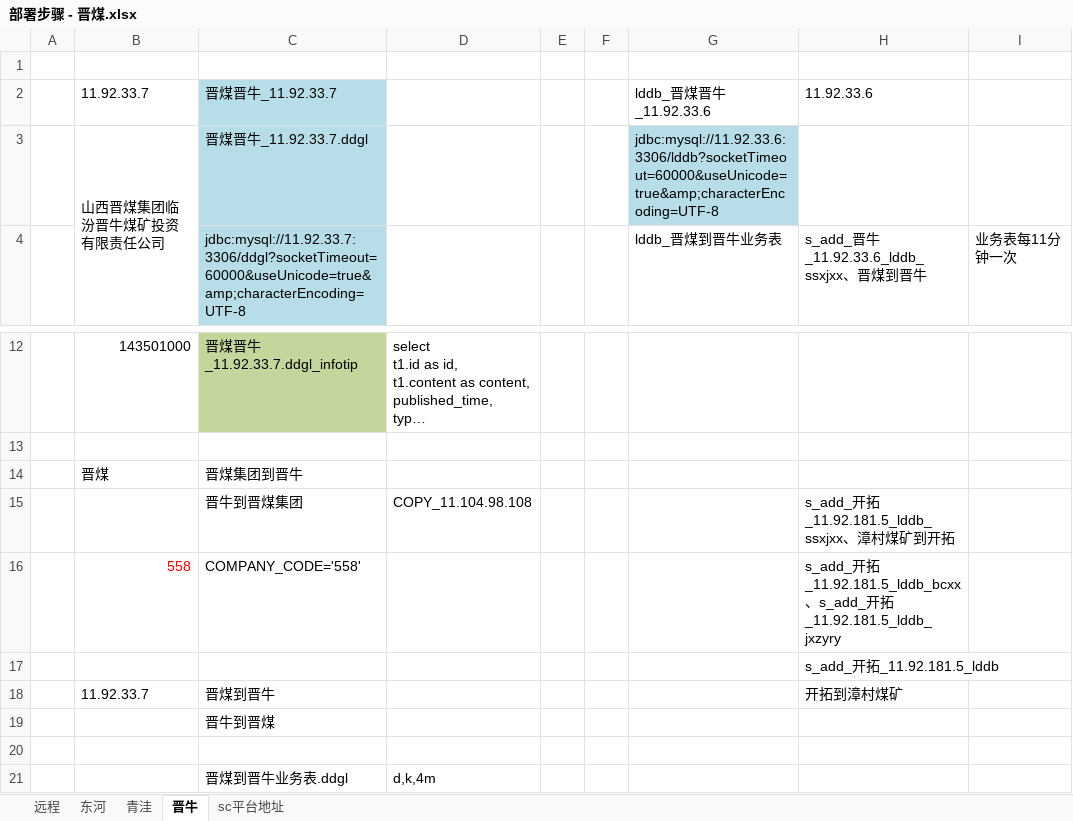
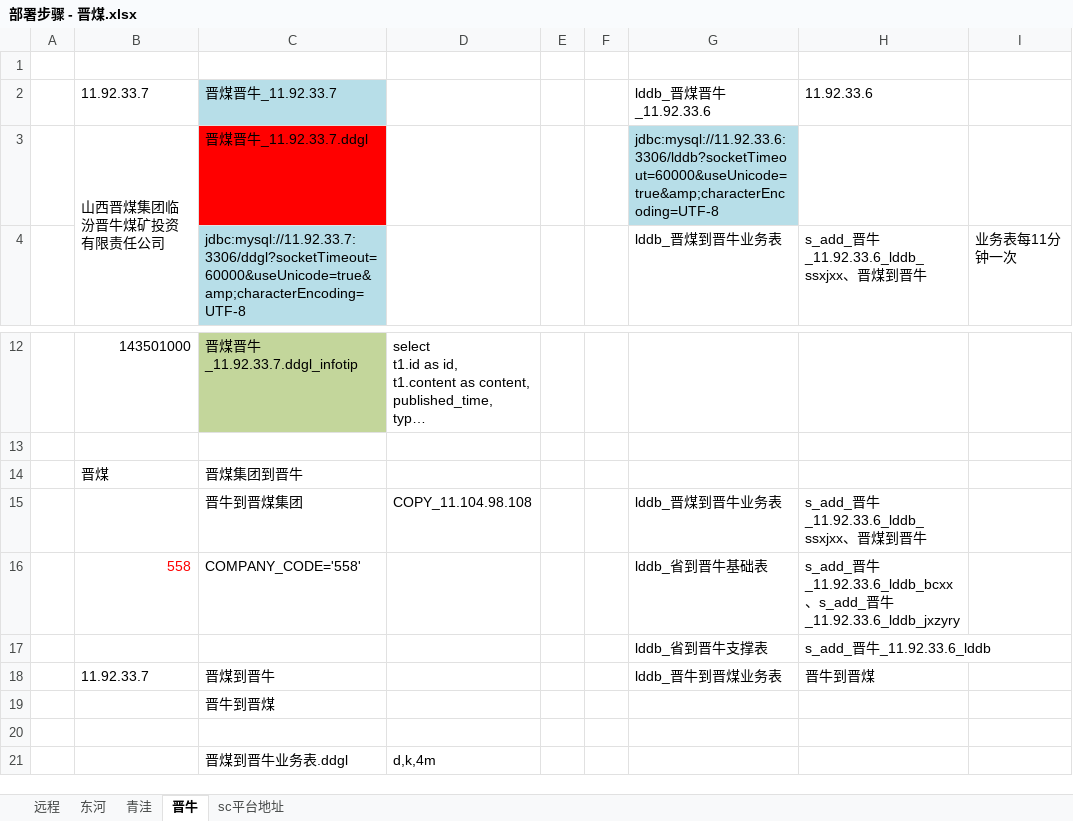
Before and after one commit to catattention/first, an Excel workbook: fjbs/部署步骤 - 晋煤.xlsx, sheet 晋牛, drawn as a sheet; only a part is shown, gaps mark what is left out; long unchanged cells end in …; values as stored, in another font and other column widths than the file's, no borders; removed rows and columns are numbered as before the commit, all else as after; the diff names each change by its address in the sheet, - before the commit and + after, or states it on an @@ line.

```diff
--- a/fjbs/部署步骤 - 晋煤.xlsx (sheet 晋牛)
+++ b/fjbs/部署步骤 - 晋煤.xlsx (sheet 晋牛)
-C3 fill: #B7DEE8
+C3 fill: #FF0000
-G15: (empty)
+G15: lddb_晋煤到晋牛业务表
-H15: s_add_开拓_11.92.181.5_lddb_ssxjxx、漳村煤矿到开拓
+H15: s_add_晋牛_11.92.33.6_lddb_ssxjxx、晋煤到晋牛
-G16: (empty)
+G16: lddb_省到晋牛基础表
-H16: s_add_开拓_11.92.181.5_lddb_bcxx、s_add_开拓_11.92.181.5_lddb_jxzyry
+H16: s_add_晋牛_11.92.33.6_lddb_bcxx、s_add_晋牛_11.92.33.6_lddb_jxzyry
-row 17:  |  |  |  |  |  |  | s_add_开拓_11.92.181.5_lddb
+row 17:  |  |  |  |  |  | lddb_省到晋牛支撑表 | s_add_晋牛_11.92.33.6_lddb
-G18: (empty)
+G18: lddb_晋牛到晋煤业务表
-H18: 开拓到漳村煤矿
+H18: 晋牛到晋煤
```
Also changed, not shown: fjbs/部署步骤 - 临汾.xlsx, fjbs/部署步骤 - 同煤.xlsx, 1 other file.
